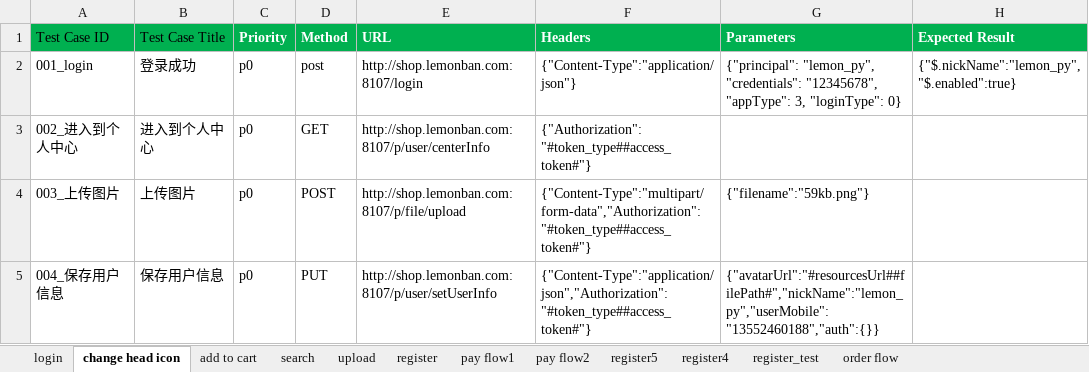
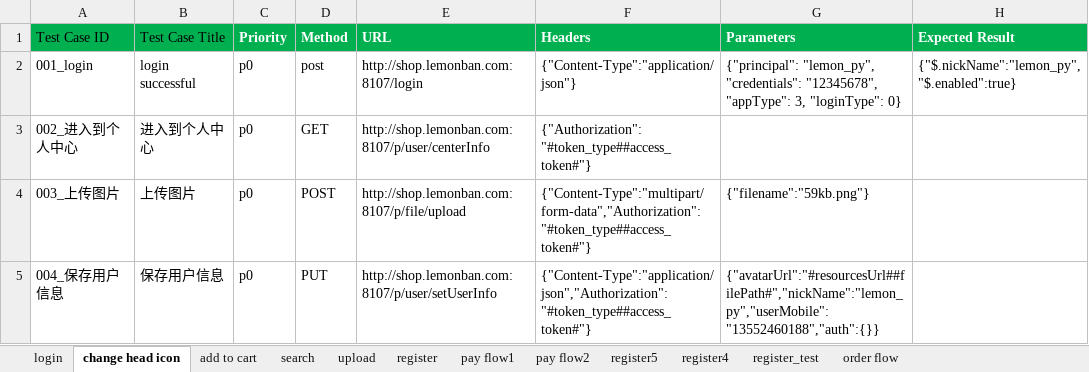
Before and after one commit to gaon5/python-automation, an Excel workbook: data/testcase_mall.xlsx, sheet change head icon, drawn as a sheet; only a part is shown; values as stored, in another font and other column widths than the file's, no borders; the diff names each change by its address in the sheet, - before the commit and + after, or states it on an @@ line.

Commit message:
excel updated

```diff
--- a/data/testcase_mall.xlsx (sheet change head icon)
+++ b/data/testcase_mall.xlsx (sheet change head icon)
-B2 (Test Case Title): 登录成功
+B2 (Test Case Title): login successful
```
